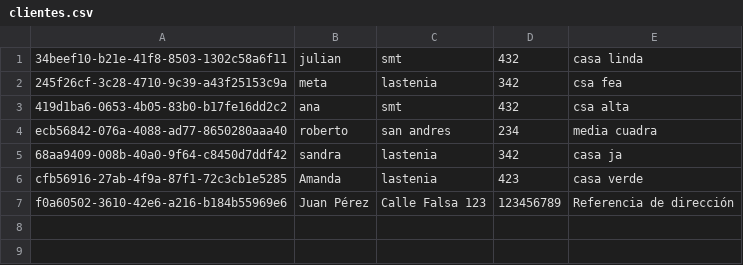
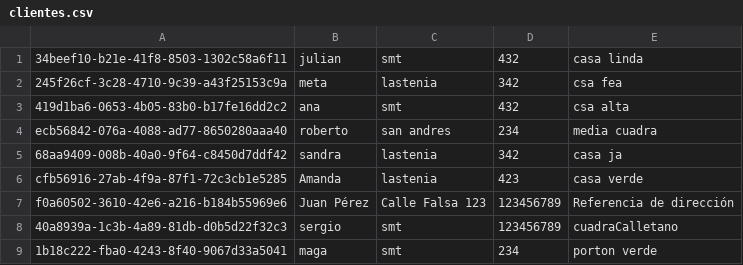
Before and after one commit to marcelo-sd/Cadeteria2024, a CSV file: Data/clientes.csv, drawn as a sheet; the diff names each change by its address in the sheet, - before the commit and + after, or states it on an @@ line.

```diff
--- a/Data/clientes.csv
+++ b/Data/clientes.csv
+row 8: 40a8939a-1c3b-4a89-81db-d0b5d22f32c3 | sergio | smt | 123456789 | cuadraCalletano
+row 9: 1b18c222-fba0-4243-8f40-9067d33a5041 | maga | smt | 234 | porton verde
```
Also changed, not shown: Data/pedidos.csv, 26 other files.
